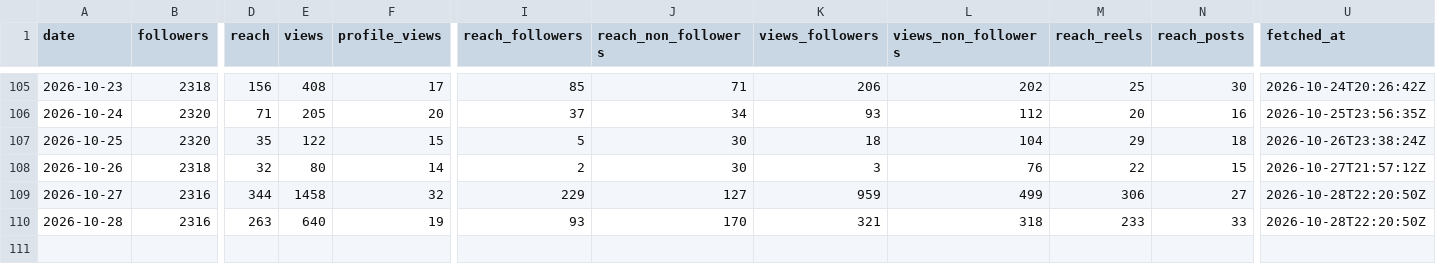
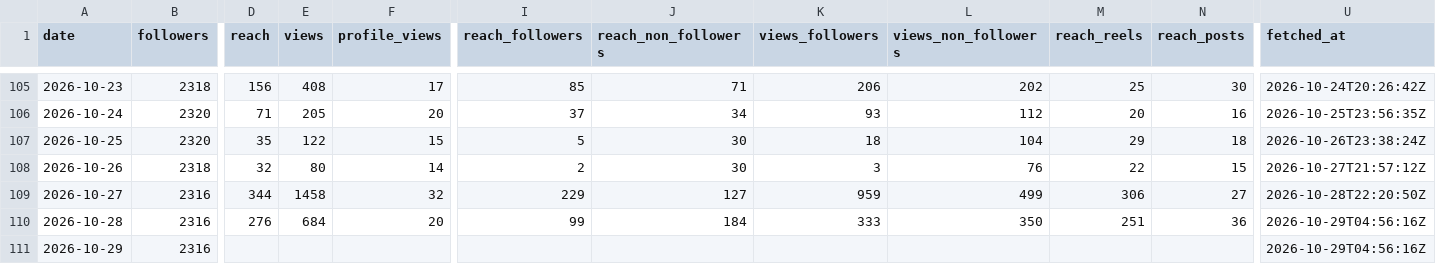
Before and after one commit to LokmaneDaoudi/ig-analytics, a CSV file: data/account_daily.csv, drawn as a sheet; only a part is shown, gaps mark what is left out; rows hold the shown columns only; the diff names each change by its address in the sheet, - before the commit and + after, or states it on an @@ line.

```diff
--- a/data/account_daily.csv
+++ b/data/account_daily.csv
-D110 (reach): 263
+D110 (reach): 276
-E110 (views): 640
+E110 (views): 684
-F110 (profile_views): 19
+F110 (profile_views): 20
-I110 (reach_followers): 93
+I110 (reach_followers): 99
-J110 (reach_non_followers): 170
+J110 (reach_non_followers): 184
-K110 (views_followers): 321
+K110 (views_followers): 333
-L110 (views_non_followers): 318
+L110 (views_non_followers): 350
-M110 (reach_reels): 233
+M110 (reach_reels): 251
-N110 (reach_posts): 33
+N110 (reach_posts): 36
-U110 (fetched_at): 2026-10-28T22:20:50Z
+U110 (fetched_at): 2026-10-29T04:56:16Z
+row 111: 2026-10-29 | 2316 |  |  |  |  |  |  |  |  |  | 2026-10-29T04:56:16Z
```
Also changed, not shown: data/audience.csv, data/media_metrics.csv.
